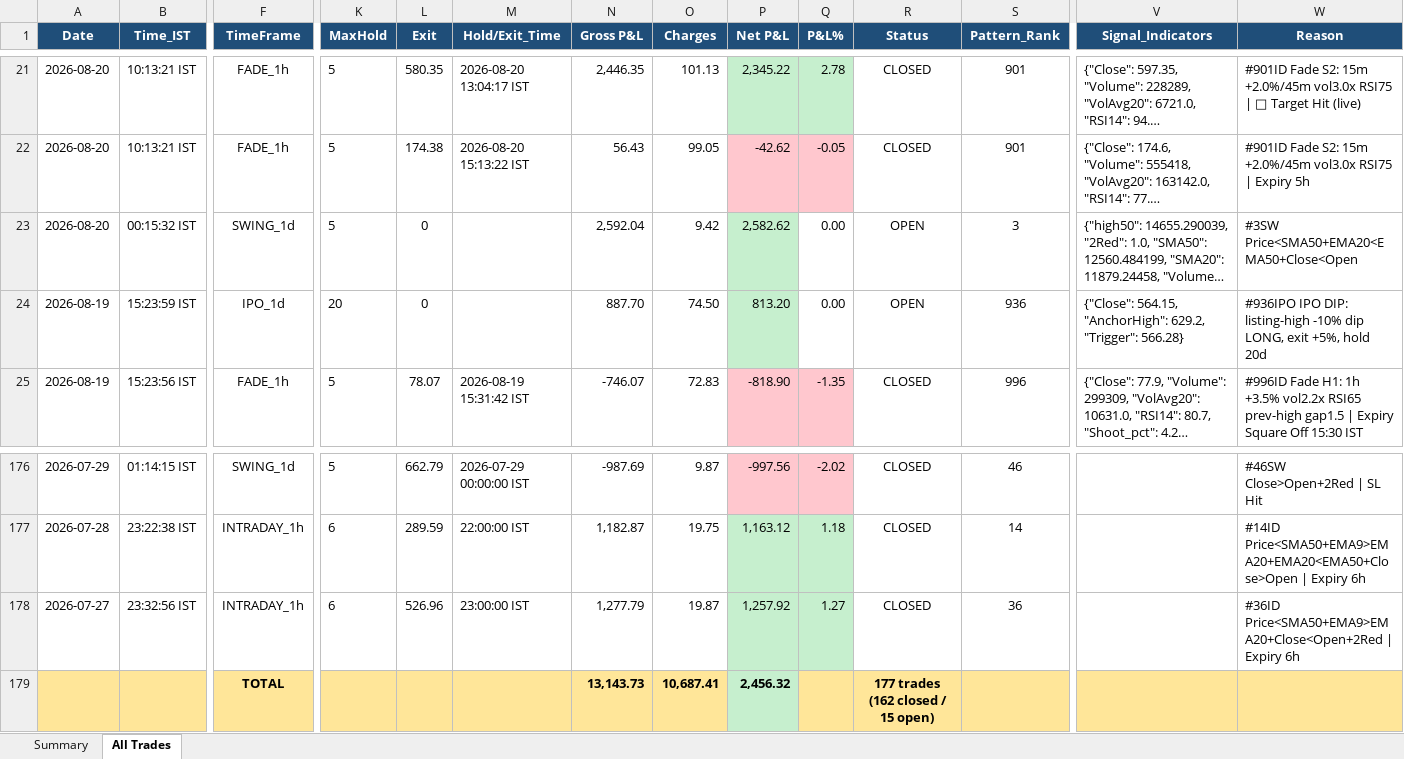
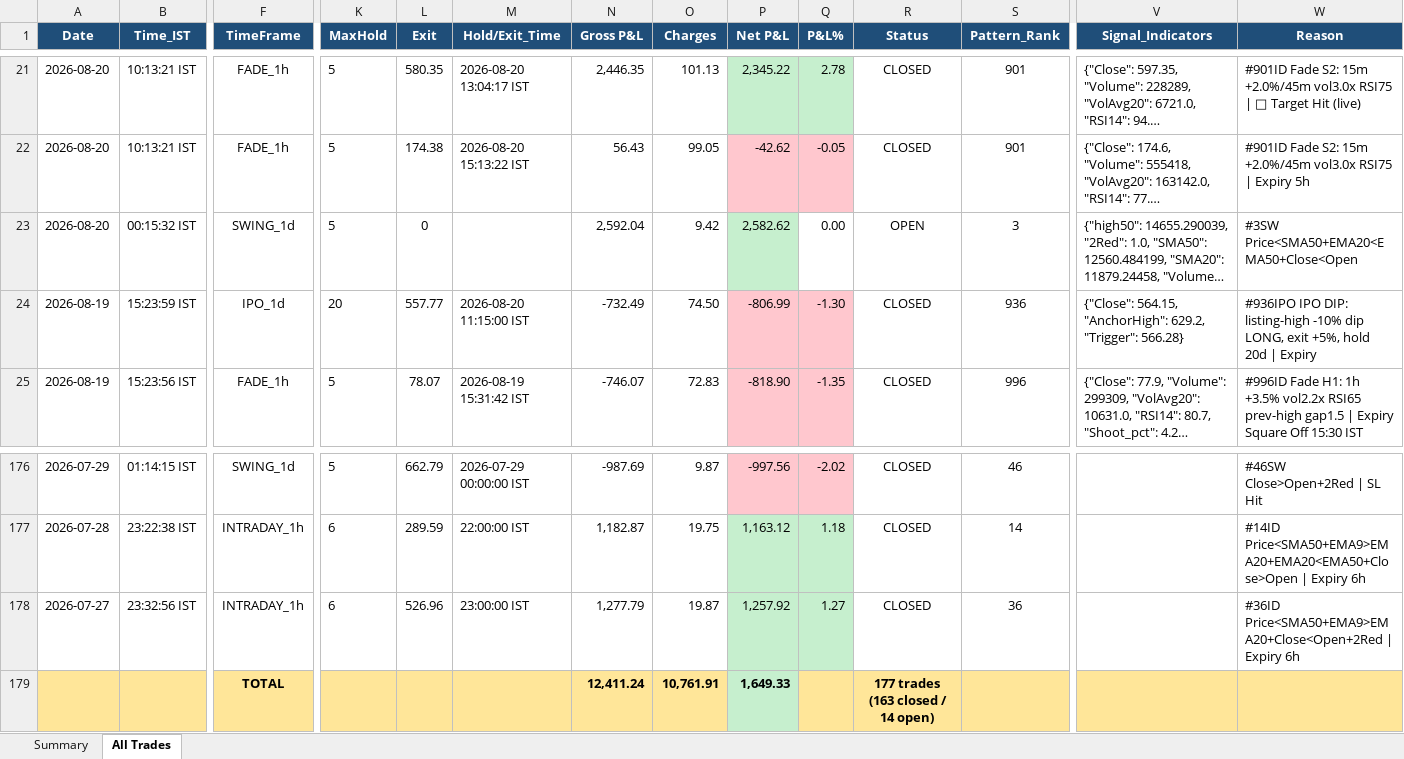
Before and after one commit to thokfoot/free-4-market-master, an Excel workbook: logs/strategy_report.xlsx, sheet All Trades, drawn as a sheet; only a part is shown, gaps mark what is left out; long unchanged cells end in …; values as stored, in another font and other column widths than the file's, no borders; removed rows and columns are numbered as before the commit, all else as after; rows hold the shown columns only; the diff names each change by its address in the sheet, - before the commit and + after, or states it on an @@ line.

```diff
--- a/logs/strategy_report.xlsx (sheet All Trades)
+++ b/logs/strategy_report.xlsx (sheet All Trades)
-L24 (Exit): 0
+L24 (Exit): 557.77
-M24 (Hold/Exit_Time): (empty)
+M24 (Hold/Exit_Time): 2026-08-20 11:15:00 IST
-N24 (Gross P&L): 887.70
+N24 (Gross P&L): -732.49
-P24 (Net P&L): 813.20
+P24 (Net P&L): -806.99
-P24 fill: #C6EFCE
+P24 fill: #FFC7CE
-Q24 (P&L%): 0.00
+Q24 (P&L%): -1.30
-Q24 fill: none
+Q24 fill: #FFC7CE
-R24 (Status): OPEN
+R24 (Status): CLOSED
-W24 (Reason): …hold 20d
+W24 (Reason): …hold 20d | Expiry
-row 179:  |  | TOTAL |  |  |  | 13,143.73 | 10,687.41 | 2,456.32 |  | 177 trades (162 closed / 15 open)
+row 179:  |  | TOTAL |  |  |  | 12,411.24 | 10,761.91 | 1,649.33 |  | 177 trades (163 closed / 14 open)
```
Also changed, not shown: sheet Summary.
